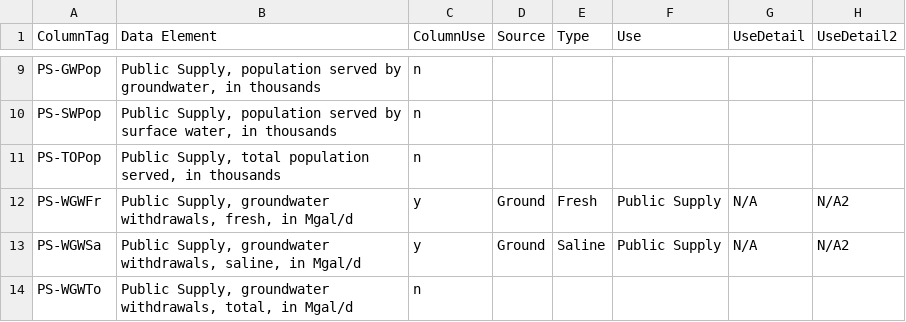
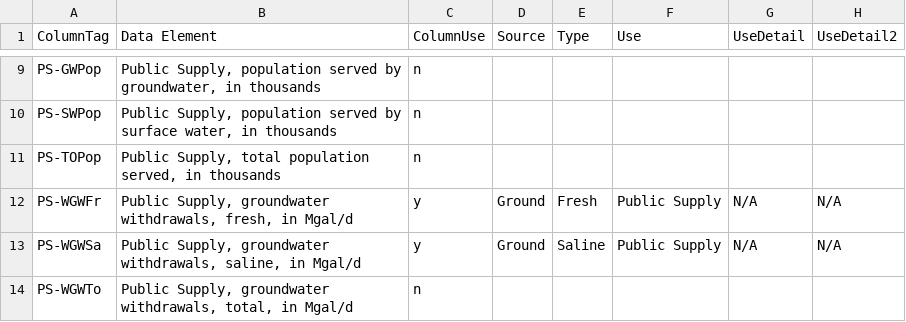
Before and after one commit to baramuyu/CS171FinalProject, a CSV file: data/json_csv/datadictionary4.csv, drawn as a sheet; only a part is shown, gaps mark what is left out; the diff covers the shown part only.

```diff
--- a/data/json_csv/datadictionary4.csv
+++ b/data/json_csv/datadictionary4.csv
@@ -11,4 +11,4 @@ PS-SWPop,"Public Supply, population served by surface water, in thousands",n,,,,
 PS-TOPop,"Public Supply, total population served, in thousands",n,,,,
-PS-WGWFr,"Public Supply,  groundwater withdrawals, fresh, in Mgal/d",y,Ground,Fresh,Public Supply,N/A,N/A2
-PS-WGWSa,"Public Supply, groundwater withdrawals, saline, in Mgal/d",y,Ground,Saline,Public Supply,N/A,N/A2
+PS-WGWFr,"Public Supply,  groundwater withdrawals, fresh, in Mgal/d",y,Ground,Fresh,Public Supply,N/A,N/A
+PS-WGWSa,"Public Supply, groundwater withdrawals, saline, in Mgal/d",y,Ground,Saline,Public Supply,N/A,N/A
 PS-WGWTo,"Public Supply, groundwater withdrawals, total, in Mgal/d",n,,,,
```
Also changed, not shown: 41 edited cells elsewhere in this file, 6 other files.
